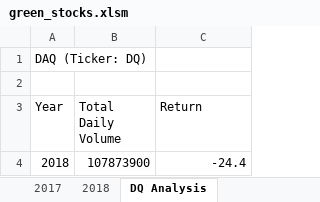
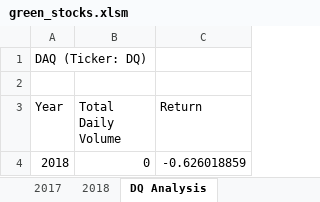
Before and after one commit to MariloyH/Stock_Analysis, an Excel workbook: green_stocks.xlsm, sheet DQ Analysis, drawn as a sheet; values as stored, in another font and other column widths than the file's, no borders; the diff names each change by its address in the sheet, - before the commit and + after, or states it on an @@ line.

```diff
--- a/green_stocks.xlsm (sheet DQ Analysis)
+++ b/green_stocks.xlsm (sheet DQ Analysis)
-B4 (Total Daily Volume): 107873900
+B4 (Total Daily Volume): 0
-C4 (Return): -24.4
+C4 (Return): -0.626018859
```
Also changed, not shown: sheet 2018, other sheet tabs, charts or pictures.
